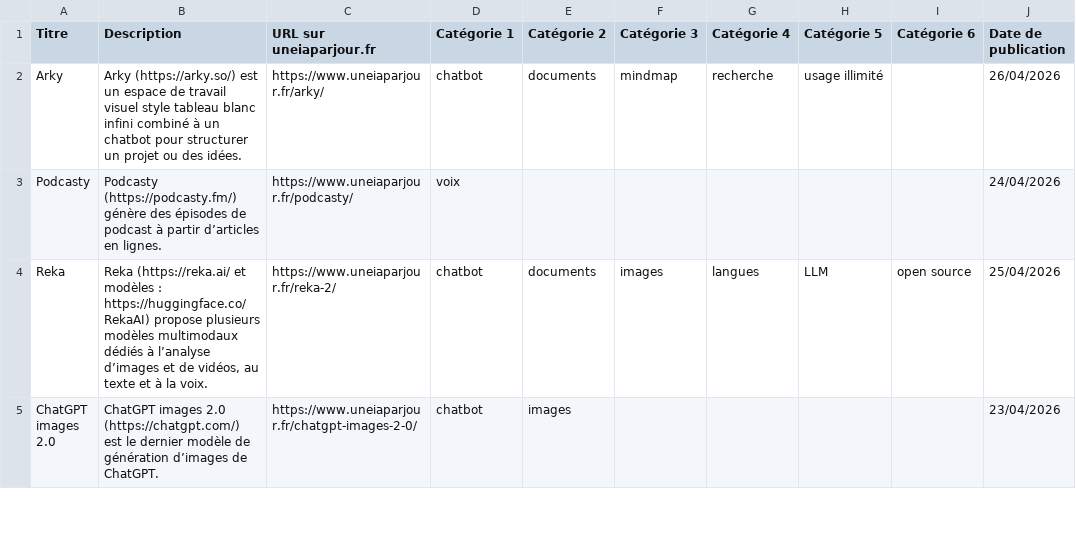
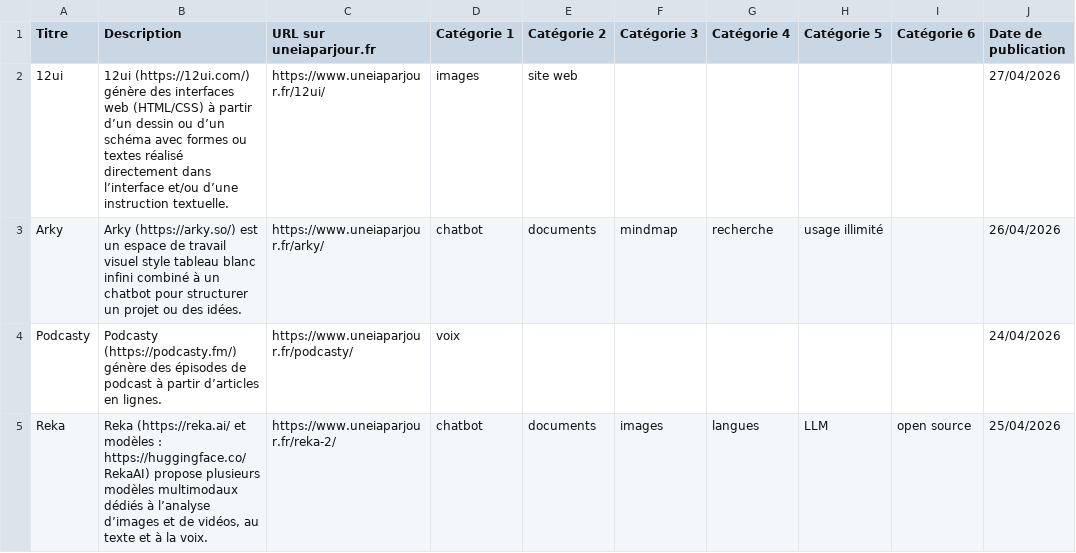
Before and after one commit to uneIAparjour/base, a CSV file: base-uneiaparjour.csv, drawn as a sheet; only a part is shown; the shorter side is filled out with more unchanged rows; the diff names each change by its address in the sheet, - before the commit and + after, or states it on an @@ line.

```diff
--- a/base-uneiaparjour.csv
+++ b/base-uneiaparjour.csv
+row 2: 12ui | 12ui (https://12ui.com/) génère des interfaces web (HTML/CSS) à partir d’un dessin ou d’un schéma avec formes ou textes réalisé directement dans l’interface et/ou d’une instruction textuelle. | https://www.uneiaparjour.fr/12ui/ | images | site web |  |  |  |  | 27/04/2026
```
Also changed, not shown: 3 other files.
